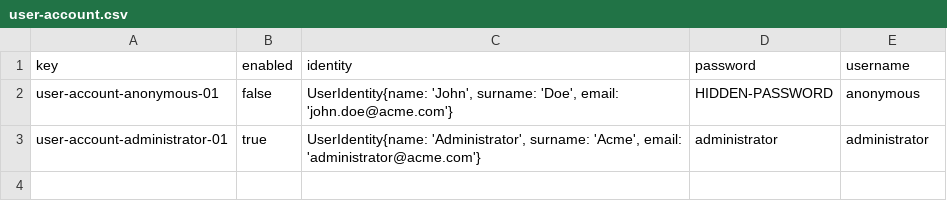
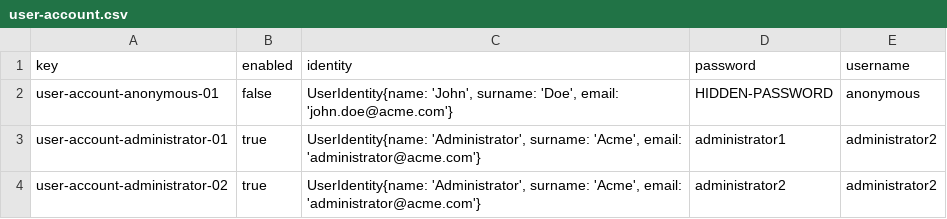
Before and after one commit to JuanJoCasamitjana/dp2-22-23, a CSV file: Acme-L3-D01/src/main/webapp/WEB-INF/resources/initial-data/user-account.csv, drawn as a sheet.

Commit message:
Two admin accounts

```diff
--- a/Acme-L3-D01/src/main/webapp/WEB-INF/resources/initial-data/user-account.csv
+++ b/Acme-L3-D01/src/main/webapp/WEB-INF/resources/initial-data/user-account.csv
@@ -2,2 +2,3 @@ key,enabled,identity,password,username
 user-account-anonymous-01,false,"UserIdentity{name: 'John', surname: 'Doe', email: 'john.doe@acme.com'}",HIDDEN-PASSWORD,anonymous
-user-account-administrator-01,true,"UserIdentity{name: 'Administrator', surname: 'Acme', email: 'administrator@acme.com'}",administrator,administrator
+user-account-administrator-01,true,"UserIdentity{name: 'Administrator', surname: 'Acme', email: 'administrator@acme.com'}",administrator1,administrator2
+user-account-administrator-02,true,"UserIdentity{name: 'Administrator', surname: 'Acme', email: 'administrator@acme.com'}",administrator2,administrator2
```
Also changed, not shown: 1 other file.
